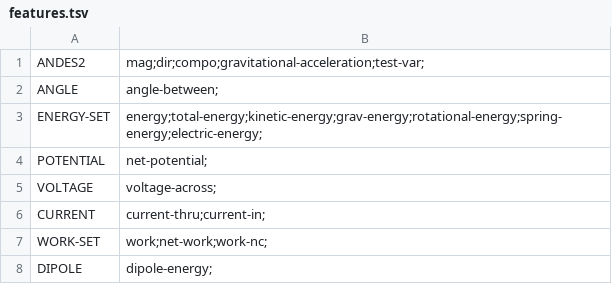
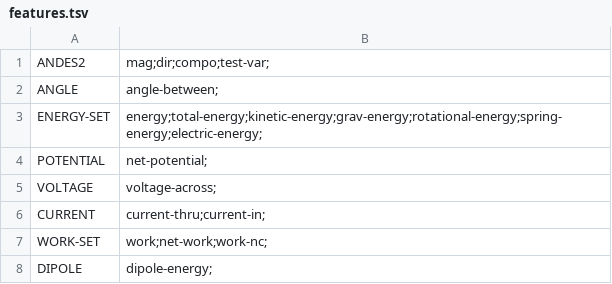
Before and after one commit to bvds/andes, a TSV file: KB/features.tsv, drawn as a sheet; only a part is shown.

Commit message:
removed gravitational-acceleration from global feature set

```diff
--- a/KB/features.tsv
+++ b/KB/features.tsv
@@ -1,2 +1,2 @@
-ANDES2	mag;dir;compo;gravitational-acceleration;test-var;
+ANDES2	mag;dir;compo;test-var;
 ANGLE	angle-between;
```
Also changed, not shown: 1 other file.
